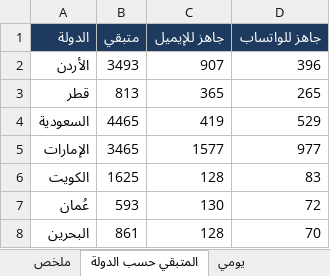
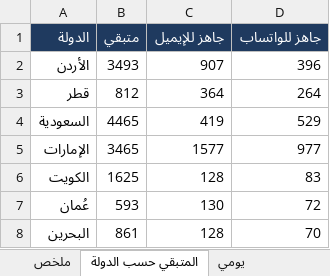
Before and after one commit to apptawfeer-blip/Job-application-11, an Excel workbook: output/dashboard.xlsx, sheet المتبقي حسب الدولة, drawn as a sheet; values as stored, in another font and other column widths than the file's, no borders; the diff names each change by its address in the sheet, - before the commit and + after, or states it on an @@ line.

```diff
--- a/output/dashboard.xlsx (sheet المتبقي حسب الدولة)
+++ b/output/dashboard.xlsx (sheet المتبقي حسب الدولة)
-B3 (متبقي): 813
+B3 (متبقي): 812
-C3 (جاهز للإيميل): 365
+C3 (جاهز للإيميل): 364
-D3 (جاهز للواتساب): 265
+D3 (جاهز للواتساب): 264
```
Also changed, not shown: sheet ملخص, sheet يومي, output/applications_log.xlsx, output/saved_for_later.xlsx, 16 other files.
